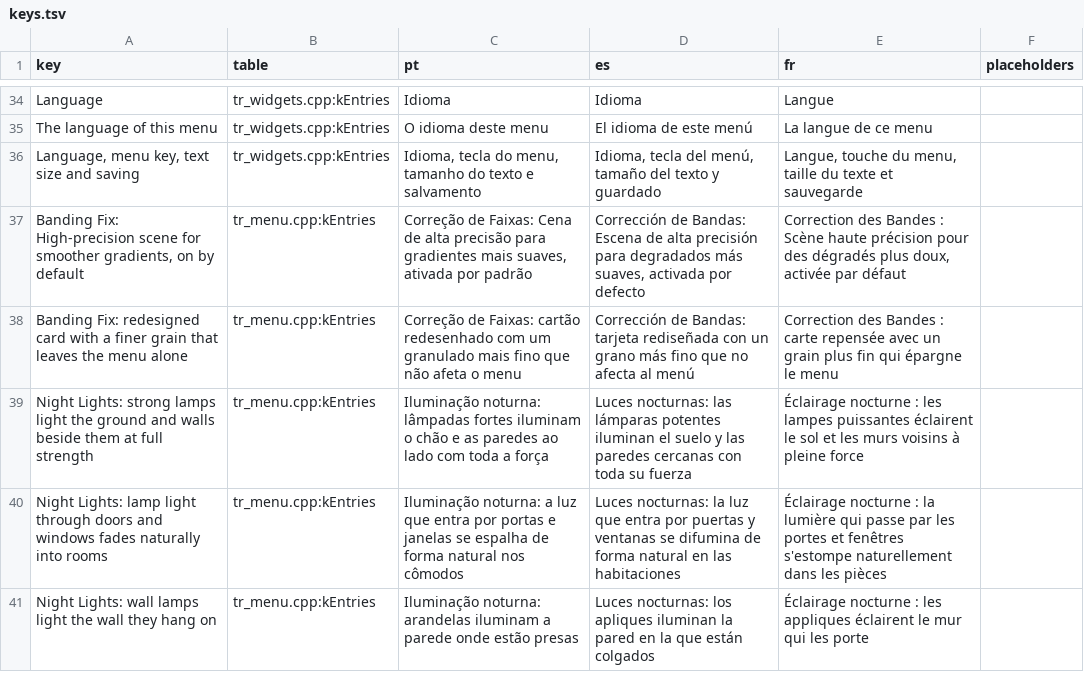
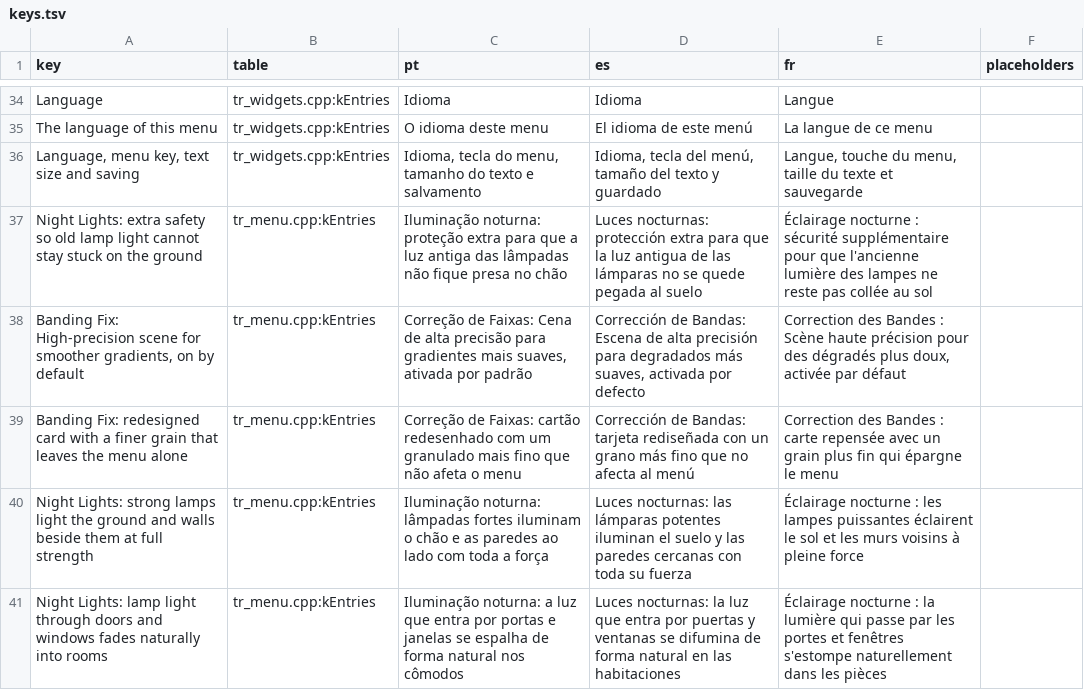
Before and after one commit to loinyx/Sims3-ApexRadiance, a TSV file: i18n/keys.tsv, drawn as a sheet; only a part is shown, gaps mark what is left out; the shorter side is filled out with more unchanged rows; the diff names each change by its address in the sheet, - before the commit and + after, or states it on an @@ line.

Commit message:
release: prepare 2.16.1
The version, the in-game What's new line in the 21 menu languages, the
release notes and the feature, validation and history pages of the kept
solve accounting check.

```diff
--- a/i18n/keys.tsv
+++ b/i18n/keys.tsv
+row 37: Night Lights: extra safety so old lamp light cannot stay stuck on the ground | tr_menu.cpp:kEntries | Iluminação noturna: proteção extra para que a luz antiga das lâmpadas não fique presa no chão | Luces nocturnas: protección extra para que la luz antigua de las lámparas no se quede pegada al suelo | Éclairage nocturne : sécurité supplémentaire pour que l'ancienne lumière des lampes ne reste pas collée au sol
```
Also changed, not shown: 26 other files.
